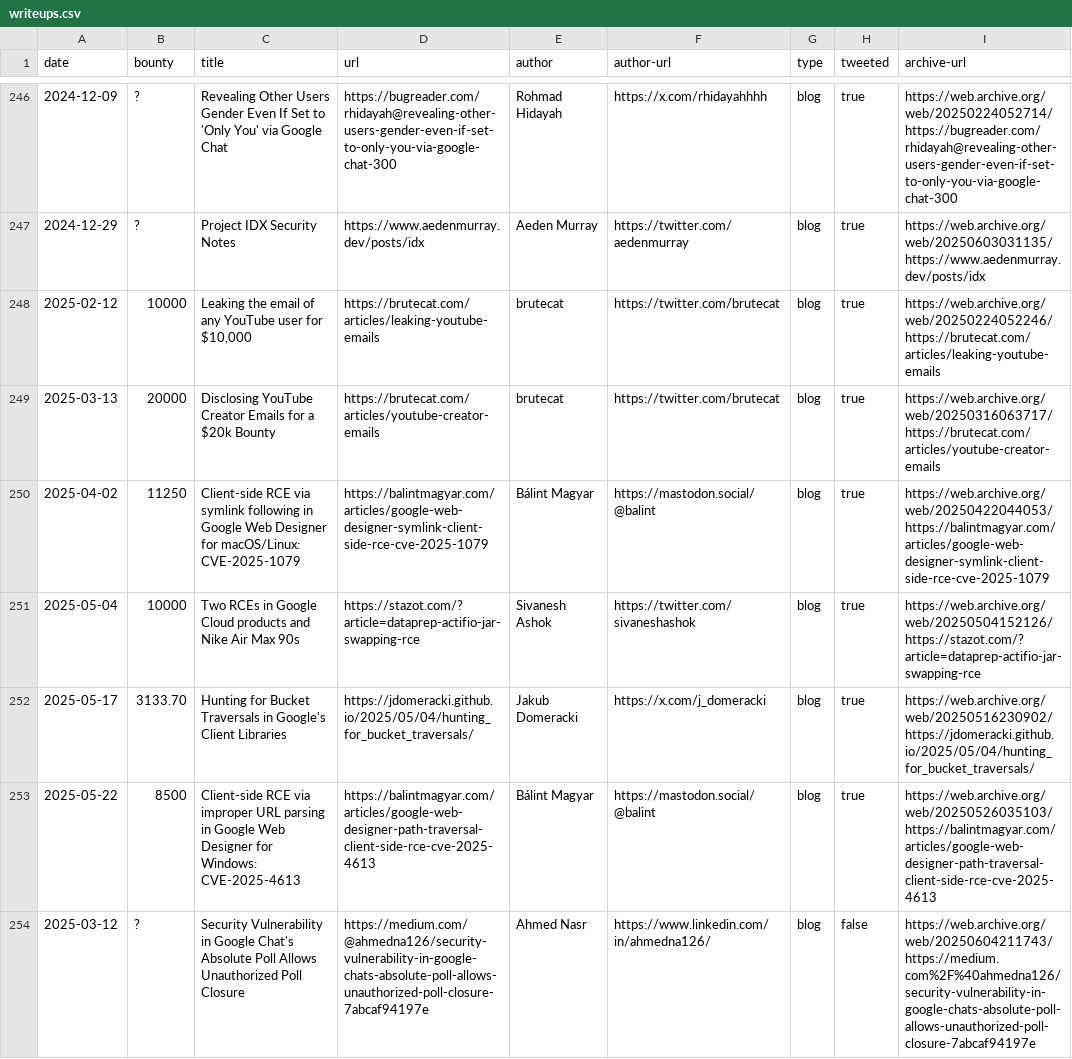
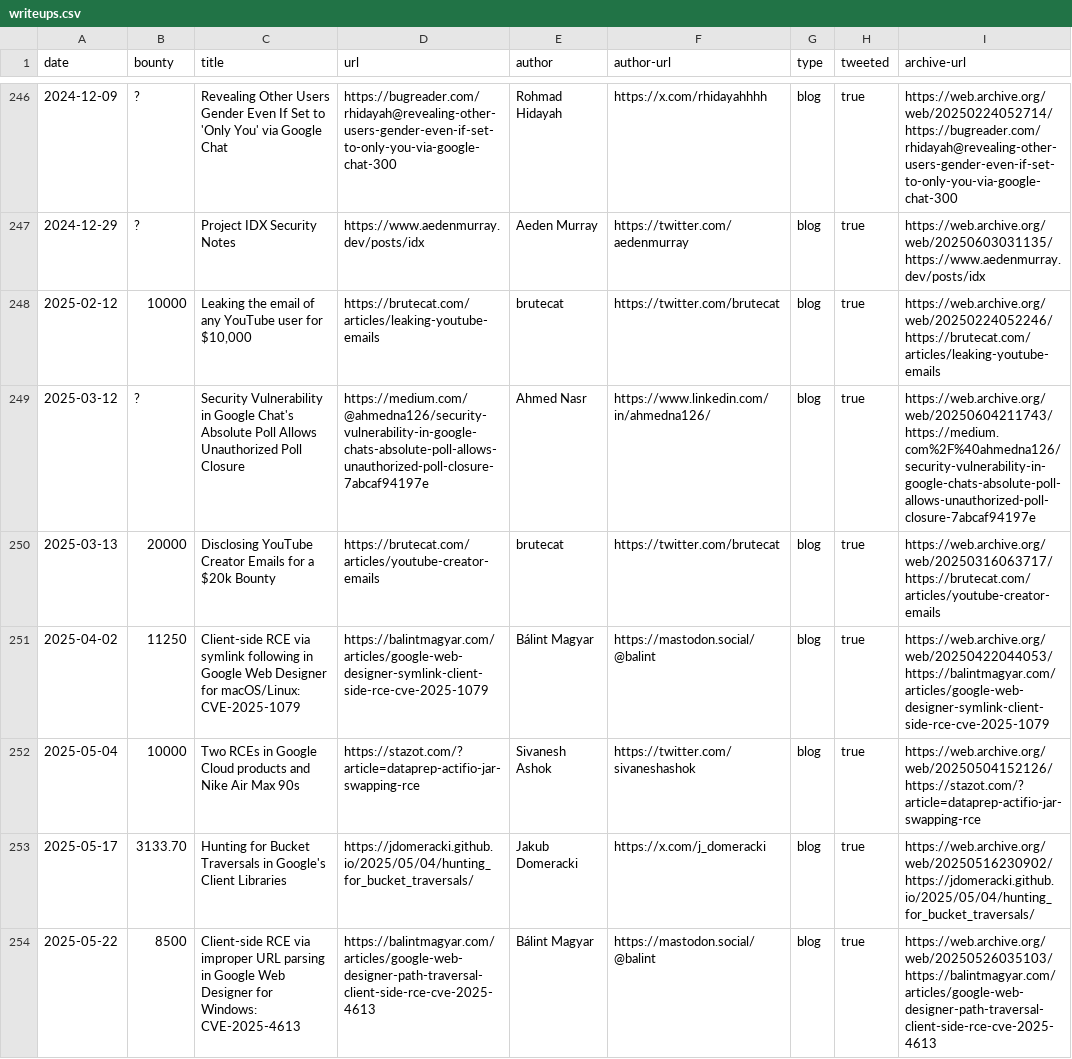
Before and after one commit to xdavidhu/awesome-google-vrp-writeups, a CSV file: writeups.csv, drawn as a sheet; only a part is shown, gaps mark what is left out; removed rows and columns are numbered as before the commit, all else as after; the diff names each change by its address in the sheet, - before the commit and + after, or states it on an @@ line.

```diff
--- a/writeups.csv
+++ b/writeups.csv
+row 249: 2025-03-12 | ? | Security Vulnerability in Google Chat's Absolute Poll Allows Unauthorized Poll Closure | https://medium.com/@ahmedna126/security-vulnerability-in-google-chats-absolute-poll-allows-unauthorized-poll-closure-7abcaf94197e | Ahmed Nasr | https://www.linkedin.com/in/ahmedna126/ | blog | true | https://web.archive.org/web/20250604211743/https://medium.com%2F%40ahmedna126/security-vulnerability-in-google-chats-absolute-poll-allows-unauthorized-poll-closure-7abcaf94197e
-row 254: 2025-03-12 | ? | Security Vulnerability in Google Chat's Absolute Poll Allows Unauthorized Poll Closure | https://medium.com/@ahmedna126/security-vulnerability-in-google-chats-absolute-poll-allows-unauthorized-poll-closure-7abcaf94197e | Ahmed Nasr | https://www.linkedin.com/in/ahmedna126/ | blog | false | https://web.archive.org/web/20250604211743/https://medium.com%2F%40ahmedna126/security-vulnerability-in-google-chats-absolute-poll-allows-unauthorized-poll-closure-7abcaf94197e
```
Also changed, not shown: 1 other file.
